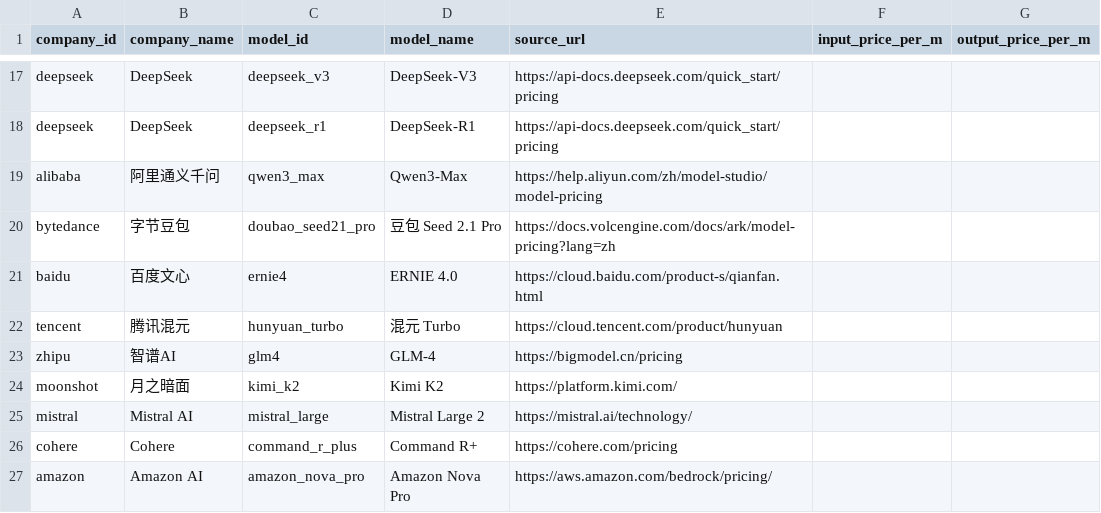
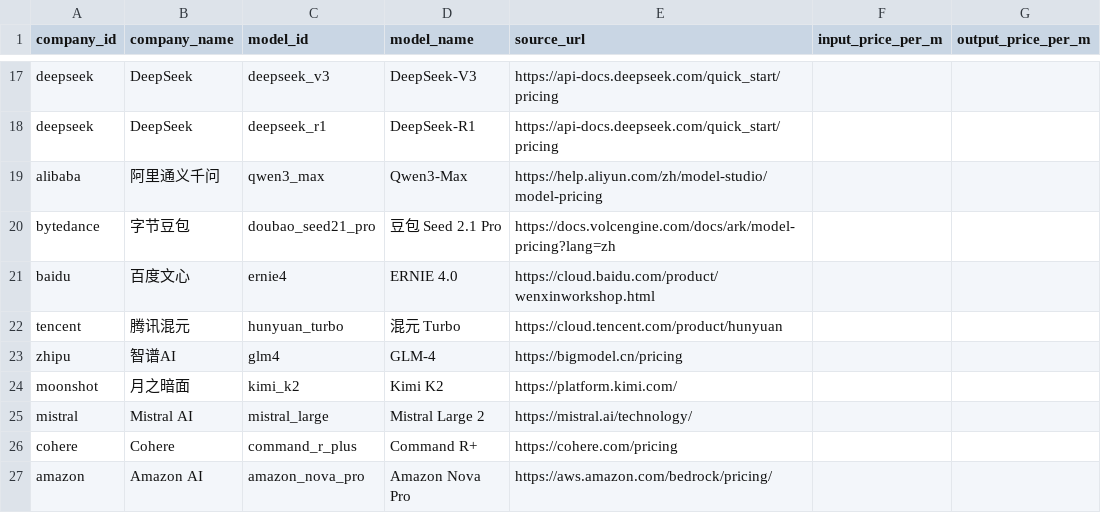
Before and after one commit to ronkee520/ai-industry-monitor, a CSV file: data/manual/manual_pricing_template.csv, drawn as a sheet; only a part is shown, gaps mark what is left out; the diff names each change by its address in the sheet, - before the commit and + after, or states it on an @@ line.

Commit message:
fix: recover Baidu pricing source monitor

```diff
--- a/data/manual/manual_pricing_template.csv
+++ b/data/manual/manual_pricing_template.csv
-E21 (source_url): https://cloud.baidu.com/product-s/qianfan.html
+E21 (source_url): https://cloud.baidu.com/product/wenxinworkshop.html
```
Also changed, not shown: 10 other files.
